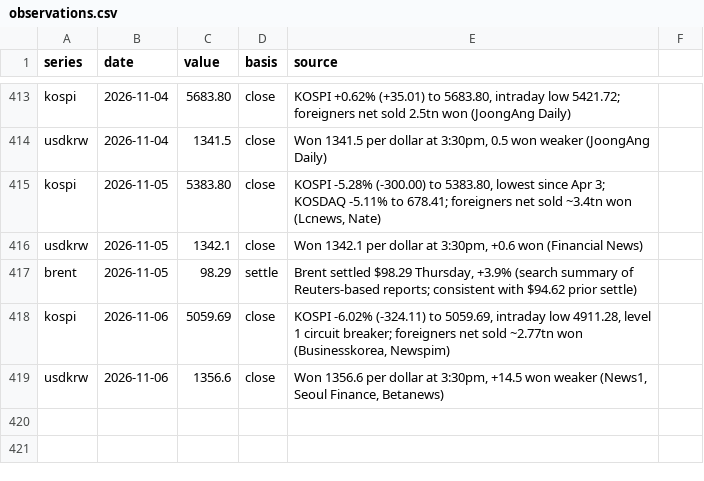
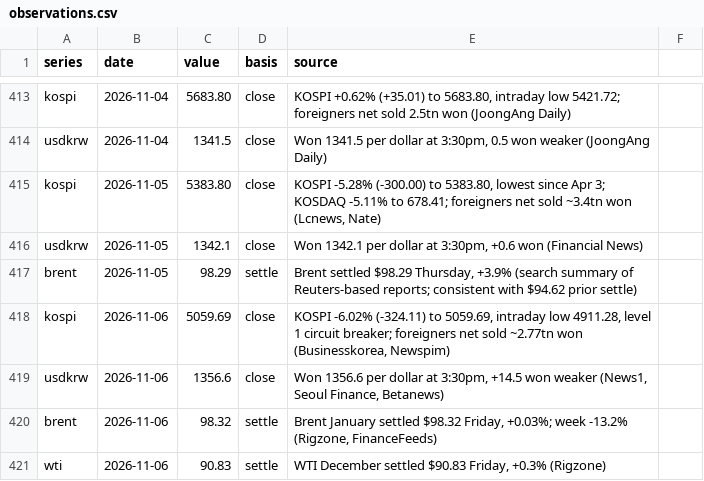
Before and after one commit to willsheo/middle-east-news, a CSV file: data/observations.csv, drawn as a sheet; only a part is shown, gaps mark what is left out; the diff names each change by its address in the sheet, - before the commit and + after, or states it on an @@ line.

```diff
--- a/data/observations.csv
+++ b/data/observations.csv
+row 420: brent | 2026-11-06 | 98.32 | settle | Brent January settled $98.32 Friday, +0.03%; week -13.2% (Rigzone, FinanceFeeds)
+row 421: wti | 2026-11-06 | 90.83 | settle | WTI December settled $90.83 Friday, +0.3% (Rigzone)
```
Also changed, not shown: data/events.csv, data/series.csv, 15 other files.
